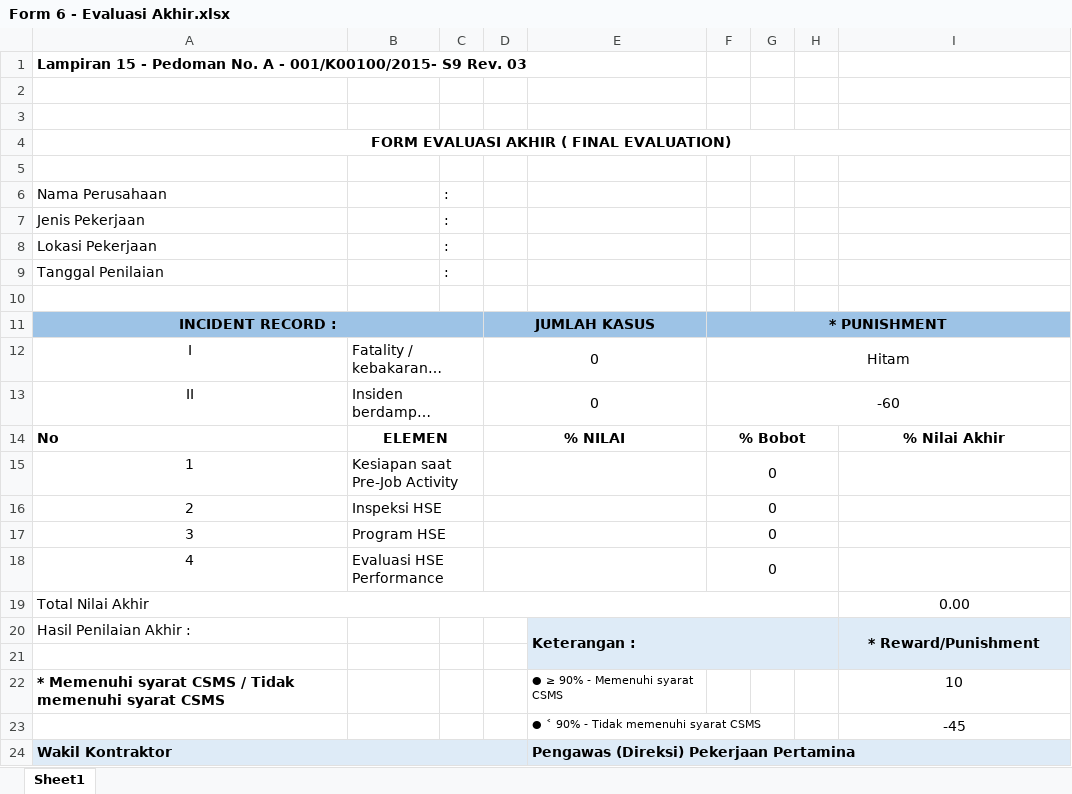
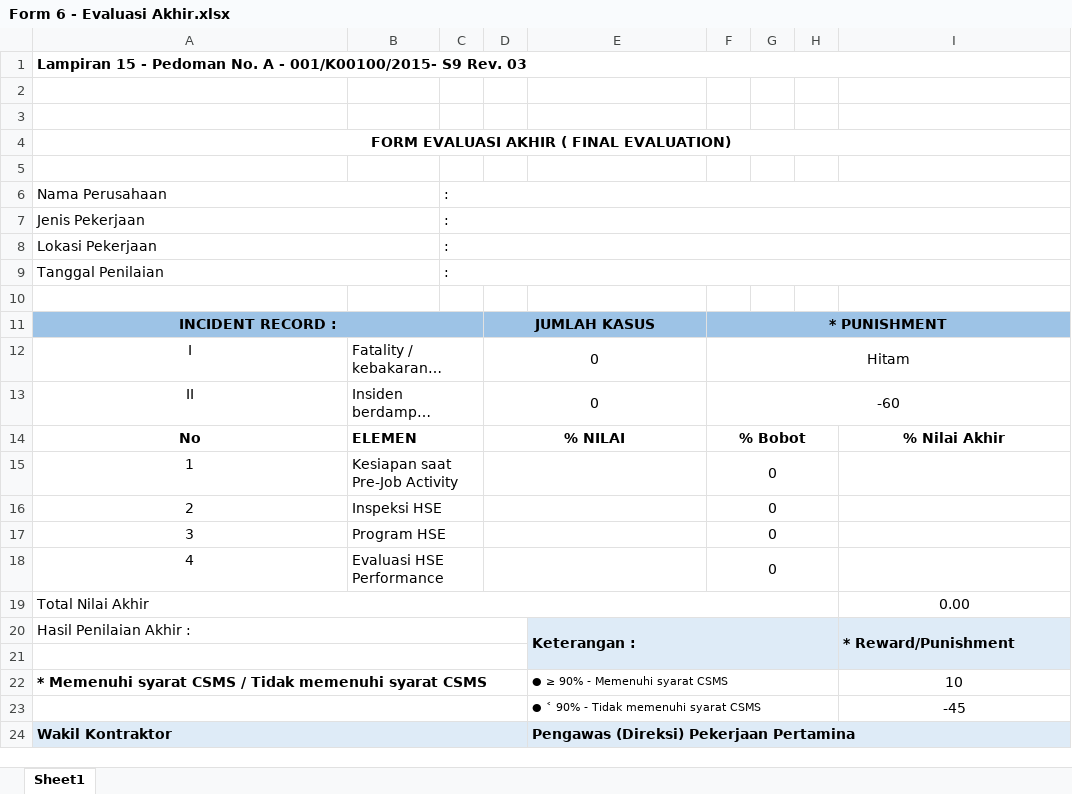
Before and after one commit to susantohenri/ecsms, an Excel workbook: excels/Form 6 - Evaluasi Akhir.xlsx, sheet Sheet1, drawn as a sheet; only a part is shown; long unchanged cells end in …; values as stored, in another font and other column widths than the file's, no borders; the diff names each change by its address in the sheet, - before the commit and + after, or states it on an @@ line.

```diff
--- a/excels/Form 6 - Evaluasi Akhir.xlsx (sheet Sheet1)
+++ b/excels/Form 6 - Evaluasi Akhir.xlsx (sheet Sheet1)
+A1:I1 merged
+A6:B6 merged
+C6:I6 merged
+A7:B7 merged
+C7:I7 merged
+A8:B8 merged
+C8:I8 merged
+A9:B9 merged
+C9:I9 merged
-A14 alignment: left
+A14 alignment: center
-B14 alignment: center
+B14 alignment: left
+A20:D20 merged
-I20 alignment: center
+I20 alignment: left
+A21:D21 merged
+A22:D22 merged
+E22:H22 merged
+A23:D23 merged
+E23:H23 merged
```
Also changed, not shown: 3 other files.
